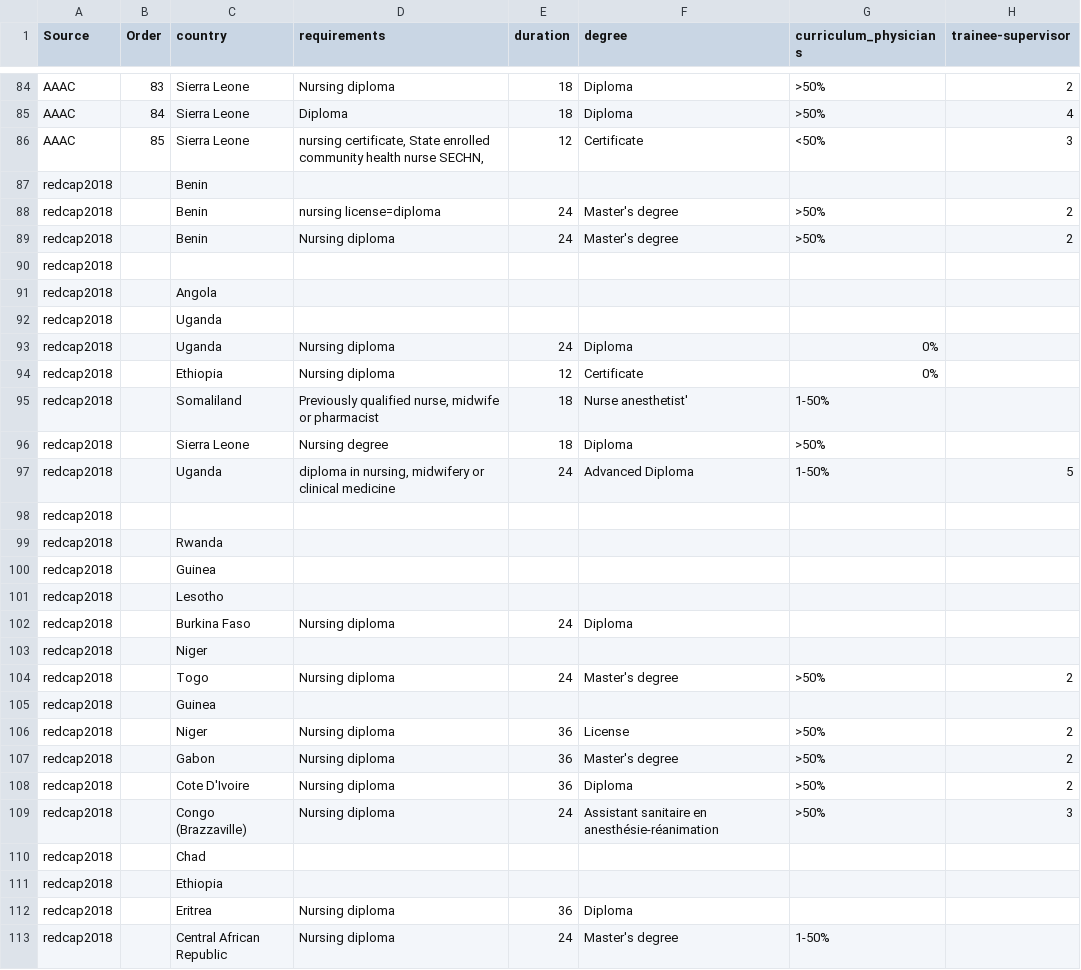
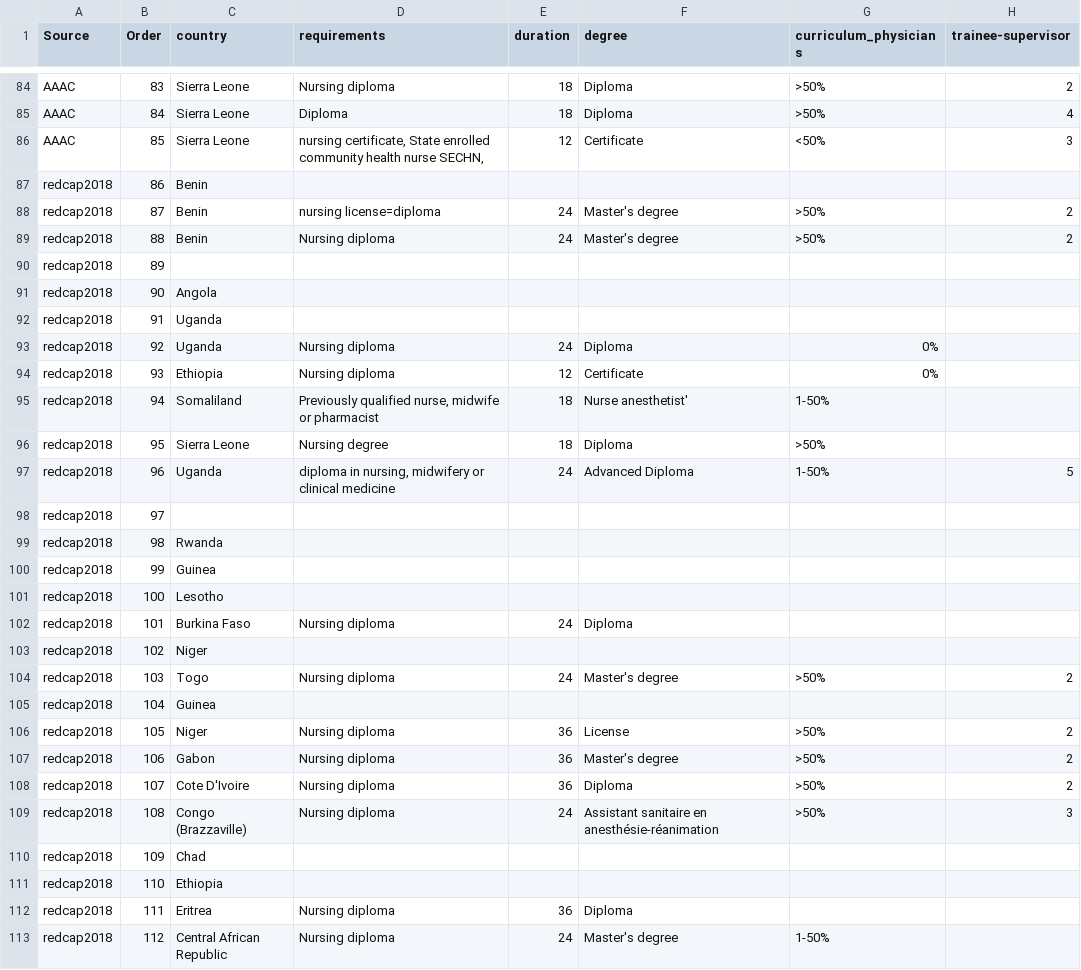
Before and after one commit to lawtj/npa, a CSV file: npadata.csv, drawn as a sheet; only a part is shown, gaps mark what is left out; the diff covers the shown part only; the diff names each change by its address in the sheet, - before the commit and + after, or states it on an @@ line.

Commit message:
Add files via upload

```diff
--- a/npadata.csv
+++ b/npadata.csv
-B87 (Order): (empty)
+B87 (Order): 86
-B88 (Order): (empty)
+B88 (Order): 87
-B89 (Order): (empty)
+B89 (Order): 88
-B90 (Order): (empty)
+B90 (Order): 89
-B91 (Order): (empty)
+B91 (Order): 90
-B92 (Order): (empty)
+B92 (Order): 91
-B93 (Order): (empty)
+B93 (Order): 92
-B94 (Order): (empty)
+B94 (Order): 93
-B95 (Order): (empty)
+B95 (Order): 94
-B96 (Order): (empty)
+B96 (Order): 95
-B97 (Order): (empty)
+B97 (Order): 96
-B98 (Order): (empty)
+B98 (Order): 97
-B99 (Order): (empty)
+B99 (Order): 98
-B100 (Order): (empty)
+B100 (Order): 99
-B101 (Order): (empty)
+B101 (Order): 100
-B102 (Order): (empty)
+B102 (Order): 101
-B103 (Order): (empty)
+B103 (Order): 102
-B104 (Order): (empty)
+B104 (Order): 103
-B105 (Order): (empty)
+B105 (Order): 104
-B106 (Order): (empty)
+B106 (Order): 105
-B107 (Order): (empty)
+B107 (Order): 106
-B108 (Order): (empty)
+B108 (Order): 107
-B109 (Order): (empty)
+B109 (Order): 108
-B110 (Order): (empty)
+B110 (Order): 109
-B111 (Order): (empty)
+B111 (Order): 110
-B112 (Order): (empty)
+B112 (Order): 111
-B113 (Order): (empty)
+B113 (Order): 112
```
Also changed, not shown: 133 edited cells elsewhere in this file.
